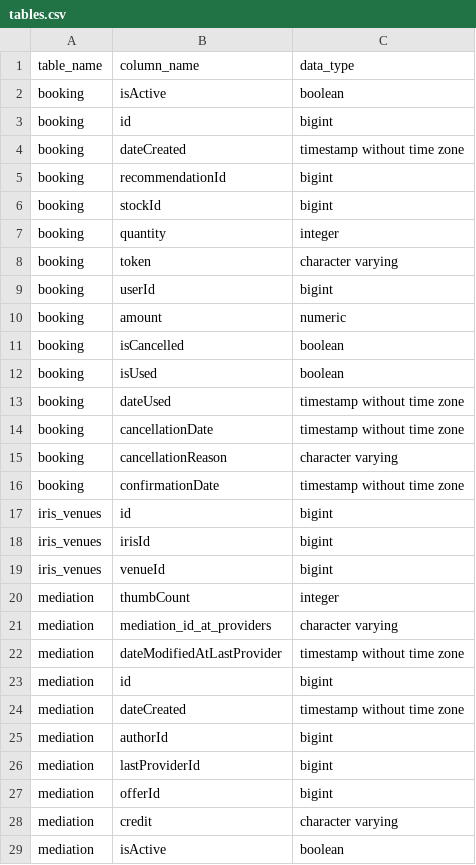
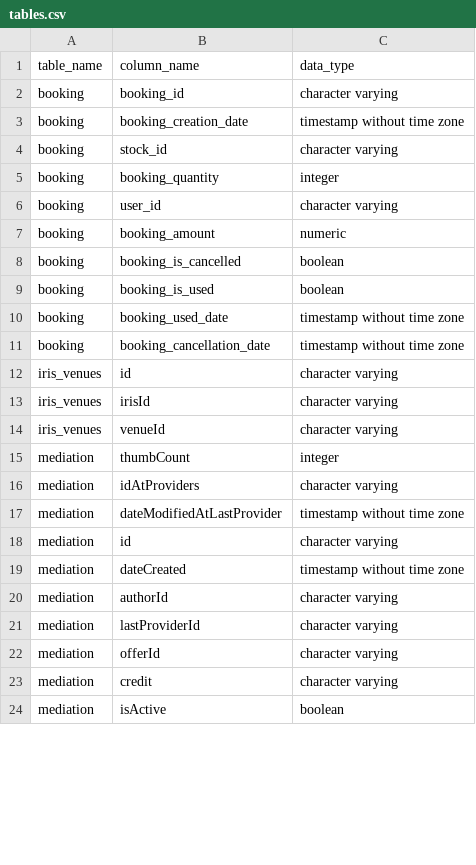
Before and after one commit to pass-culture/data-gcp, a CSV file: orchestration/dags/tables.csv, drawn as a sheet; only a part is shown; the diff covers the shown part only.

```diff
--- a/orchestration/dags/tables.csv
+++ b/orchestration/dags/tables.csv
@@ -1,28 +1,23 @@
 table_name,column_name,data_type
-booking,isActive,boolean
-booking,id,bigint
-booking,dateCreated,timestamp without time zone
-booking,recommendationId,bigint
-booking,stockId,bigint
-booking,quantity,integer
-booking,token,character varying
-booking,userId,bigint
-booking,amount,numeric
-booking,isCancelled,boolean
-booking,isUsed,boolean
-booking,dateUsed,timestamp without time zone
-booking,cancellationDate,timestamp without time zone
-booking,cancellationReason,character varying
-booking,confirmationDate,timestamp without time zone
-iris_venues,id,bigint
-iris_venues,irisId,bigint
-iris_venues,venueId,bigint
+booking,booking_id,character varying
+booking,booking_creation_date,timestamp without time zone
+booking,stock_id,character varying
+booking,booking_quantity,integer
+booking,user_id,character varying
+booking,booking_amount,numeric
+booking,booking_is_cancelled,boolean
+booking,booking_is_used,boolean
+booking,booking_used_date,timestamp without time zone
+booking,booking_cancellation_date,timestamp without time zone
+iris_venues,id,character varying
+iris_venues,irisId,character varying
+iris_venues,venueId,character varying
 mediation,thumbCount,integer
-mediation,mediation_id_at_providers,character varying
+mediation,idAtProviders,character varying
 mediation,dateModifiedAtLastProvider,timestamp without time zone
-mediation,id,bigint
+mediation,id,character varying
 mediation,dateCreated,timestamp without time zone
-mediation,authorId,bigint
-mediation,lastProviderId,bigint
-mediation,offerId,bigint
+mediation,authorId,character varying
+mediation,lastProviderId,character varying
+mediation,offerId,character varying
 mediation,credit,character varying
```
Also changed, not shown: 6 added rows, 10 removed rows and 81 edited cells elsewhere in this file, 4 other files.
